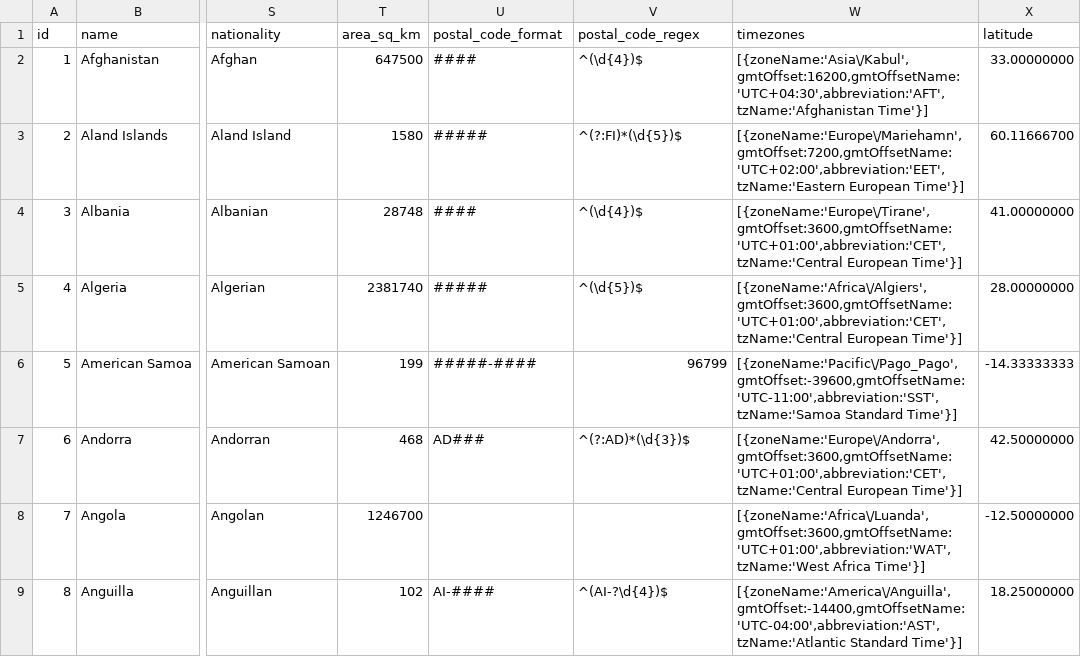
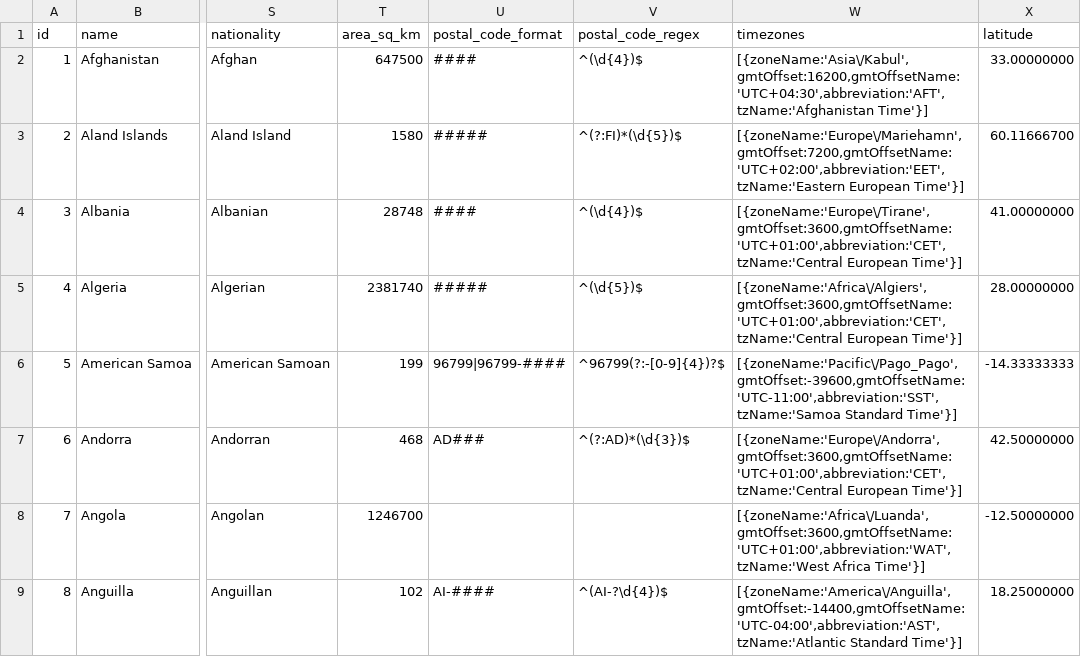
Before and after one commit to dr5hn/countries-states-cities-database, a CSV file: csv/countries.csv, drawn as a sheet; only a part is shown, gaps mark what is left out; the diff covers the shown part only; the diff names each change by its address in the sheet, - before the commit and + after, or states it on an @@ line.

Commit message:
Export database formats - October 05, 2026
Total records: 250 countries, 5315 states, 152372 cities, 844248 postcodes
Large files (.gz) uploaded to GitHub Releases instead of git.

Signed-off-by: Darshan Gada <gadadarshan@gmail.com>

```diff
--- a/csv/countries.csv
+++ b/csv/countries.csv
-U6 (postal_code_format): #####-####
+U6 (postal_code_format): 96799|96799-####
-V6 (postal_code_regex): 96799
+V6 (postal_code_regex): ^96799(?:-[0-9]{4})?$
```
Also changed, not shown: 62 edited cells elsewhere in this file, csv/states.csv, 31 other files.
